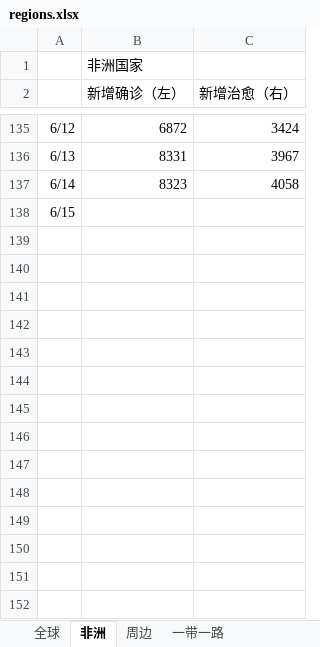
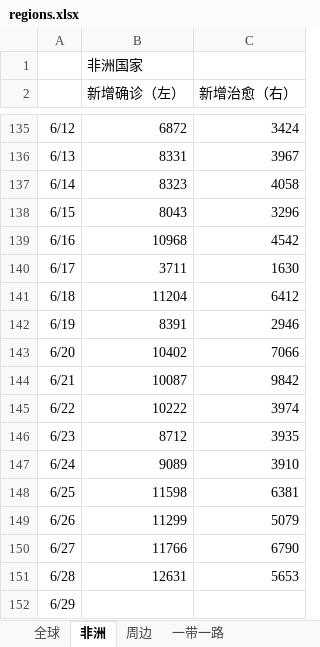
Before and after one commit to xkKevin/VisCOVID, an Excel workbook: handleData/data/regions.xlsx, sheet 非洲, drawn as a sheet; only a part is shown, gaps mark what is left out; values as stored, in another font and other column widths than the file's, no borders; the diff names each change by its address in the sheet, - before the commit and + after, or states it on an @@ line.

```diff
--- a/handleData/data/regions.xlsx (sheet 非洲)
+++ b/handleData/data/regions.xlsx (sheet 非洲)
-B138 (新增确诊（左）): (empty)
+B138 (新增确诊（左）): 8043
-C138 (新增治愈（右）): (empty)
+C138 (新增治愈（右）): 3296
+row 139: 6/16 | 10968 | 4542
+row 140: 6/17 | 3711 | 1630
+row 141: 6/18 | 11204 | 6412
+row 142: 6/19 | 8391 | 2946
+row 143: 6/20 | 10402 | 7066
+row 144: 6/21 | 10087 | 9842
+row 145: 6/22 | 10222 | 3974
+row 146: 6/23 | 8712 | 3935
+row 147: 6/24 | 9089 | 3910
+row 148: 6/25 | 11598 | 6381
+row 149: 6/26 | 11299 | 5079
+row 150: 6/27 | 11766 | 6790
+row 151: 6/28 | 12631 | 5653
+row 152: 6/29
```
Also changed, not shown: sheet 四个阶段分别合计, sheet 周边, sheet 一带一路, sheet 全球, 4 other files.
